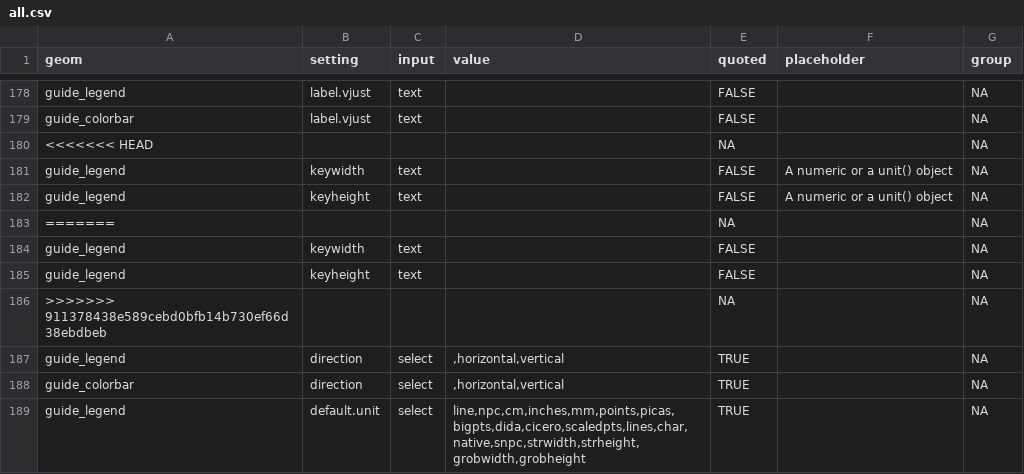
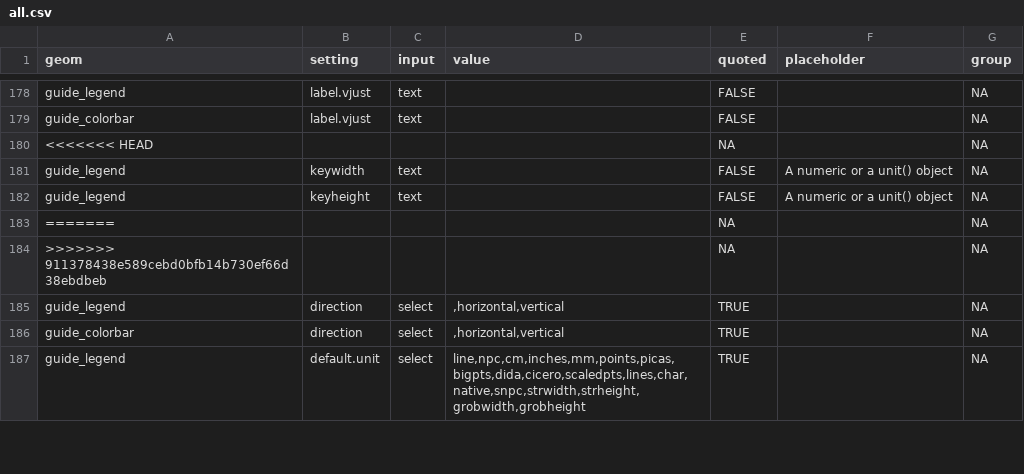
Before and after one commit to cardiomoon/ggplotAssist, a CSV file: data-raw/all.csv, drawn as a sheet; only a part is shown, gaps mark what is left out.

```diff
--- a/data-raw/all.csv
+++ b/data-raw/all.csv
@@ -183,4 +183,2 @@
 "=======","","","",NA,"",NA
-"guide_legend","keywidth","text","",FALSE,"",NA
-"guide_legend","keyheight","text","",FALSE,"",NA
 ">>>>>>> 911378438e589cebd0bfb14b730ef66d38ebdbeb","","","",NA,"",NA
```
Also changed, not shown: data-raw/setting.csv, 2 other files.
